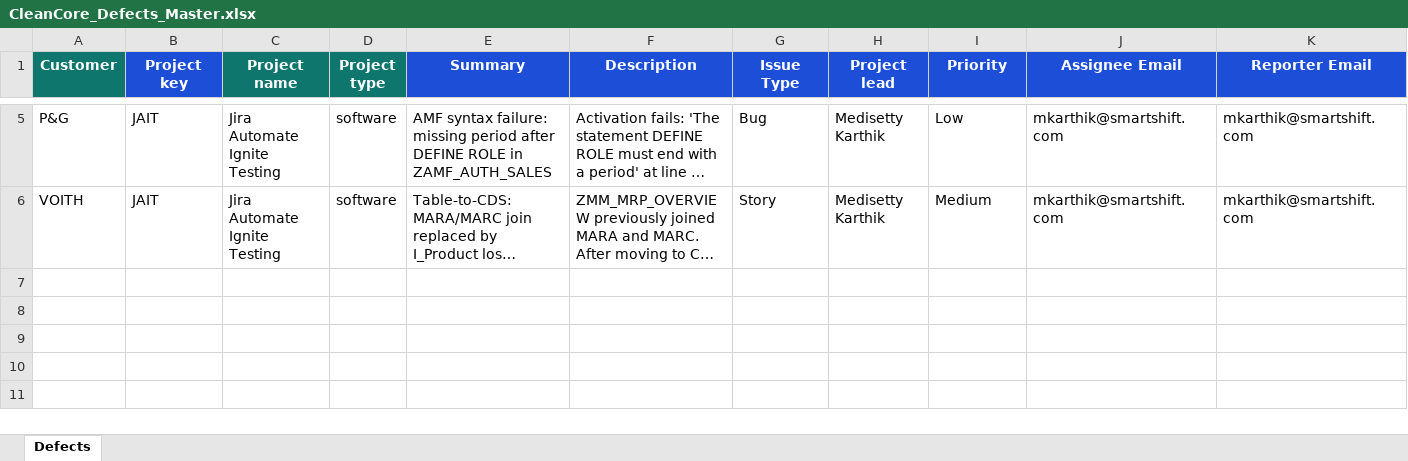
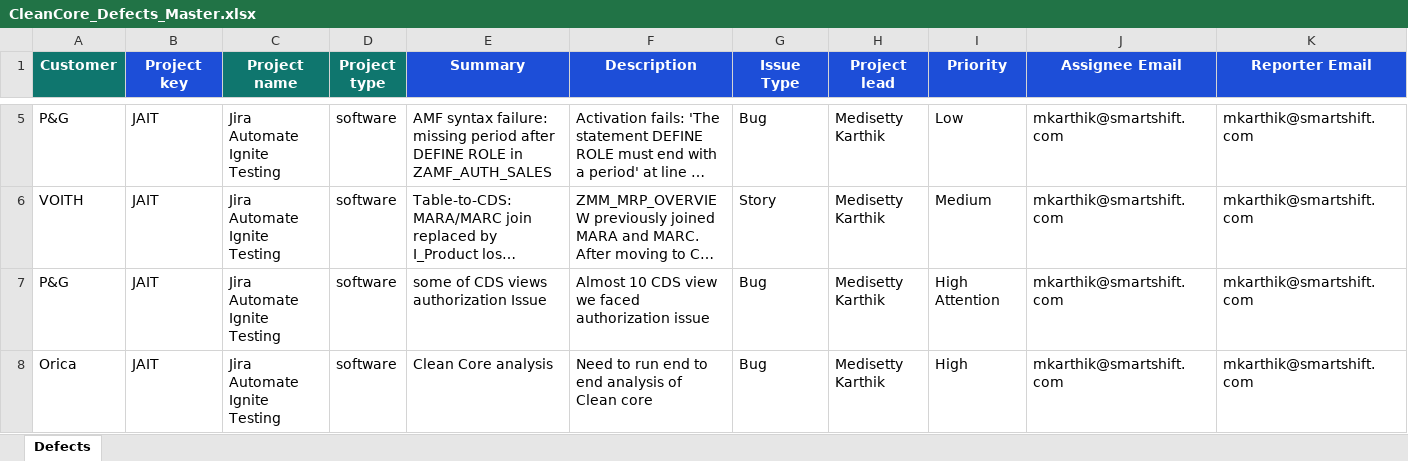
Before and after one commit to mkarthik-sst/smartshift-defect-hub, an Excel workbook: master/CleanCore_Defects_Master.xlsx, sheet Defects, drawn as a sheet; only a part is shown, gaps mark what is left out; long unchanged cells end in …; values as stored, in another font and other column widths than the file's, no borders; rows hold the shown columns only; the diff names each change by its address in the sheet, - before the commit and + after, or states it on an @@ line.

Commit message:
defect-hub: master workbook (7 records)

```diff
--- a/master/CleanCore_Defects_Master.xlsx (sheet Defects)
+++ b/master/CleanCore_Defects_Master.xlsx (sheet Defects)
+row 7: P&G | JAIT | Jira Automate Ignite Testing | software | some of CDS views authorization Issue | Almost 10 CDS view we faced authorization issue | Bug | Medisetty Karthik | High Attention | mkarthik@smartshift.com | mkarthik@smartshift.com
+row 8: Orica | JAIT | Jira Automate Ignite Testing | software | Clean Core analysis | Need to run end to end analysis of Clean core | Bug | Medisetty Karthik | High | mkarthik@smartshift.com | mkarthik@smartshift.com
```
